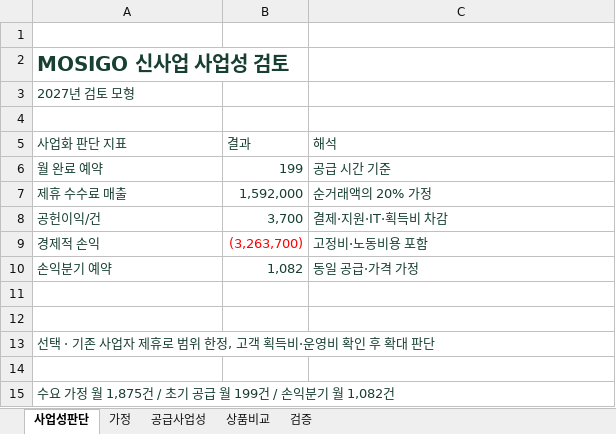
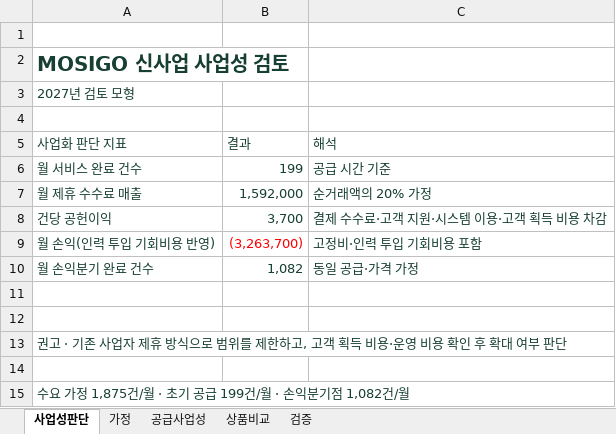
Before and after one commit to dohyunkimmm/mosigo-case-study, an Excel workbook: downloads/mosigo_model.xlsx, sheet 사업성판단, drawn as a sheet; values as stored, in another font and other column widths than the file's, no borders; charts and pictures not drawn; removed rows and columns are numbered as before the commit, all else as after; the diff names each change by its address in the sheet, - before the commit and + after, or states it on an @@ line.

```diff
--- a/downloads/mosigo_model.xlsx (sheet 사업성판단)
+++ b/downloads/mosigo_model.xlsx (sheet 사업성판단)
-A6 (사업화 판단 지표): 월 완료 예약
+A6 (사업화 판단 지표): 월 서비스 완료 건수
-A7 (사업화 판단 지표): 제휴 수수료 매출
+A7 (사업화 판단 지표): 월 제휴 수수료 매출
-A8 (사업화 판단 지표): 공헌이익/건
+A8 (사업화 판단 지표): 건당 공헌이익
-C8 (해석): 결제·지원·IT·획득비 차감
+C8 (해석): 결제 수수료·고객 지원·시스템 이용·고객 획득 비용 차감
-row 9: 경제적 손익 | (3,263,700) | 고정비·노동비용 포함
+row 9: 월 손익(인력 투입 기회비용 반영) | (3,263,700) | 고정비·인력 투입 기회비용 포함
-A10 (사업화 판단 지표): 손익분기 예약
+A10 (사업화 판단 지표): 월 손익분기 완료 건수
-A13 (사업화 판단 지표): 선택 · 기존 사업자 제휴로 범위 한정, 고객 획득비·운영비 확인 후 확대 판단
+A13 (사업화 판단 지표): 권고 · 기존 사업자 제휴 방식으로 범위를 제한하고, 고객 획득 비용·운영 비용 확인 후 확대 여부 판단
-A15 (사업화 판단 지표): …가정 월 1,875건 / 초기 공급 월 199건 / 손익분기 월 1,082건
+A15 (사업화 판단 지표): …가정 1,875건/월 · 초기 공급 199건/월 · 손익분기점 1,082건/월
```
Also changed, not shown: sheet 검증, sheet 가정, sheet 공급사업성, sheet 상품비교.
